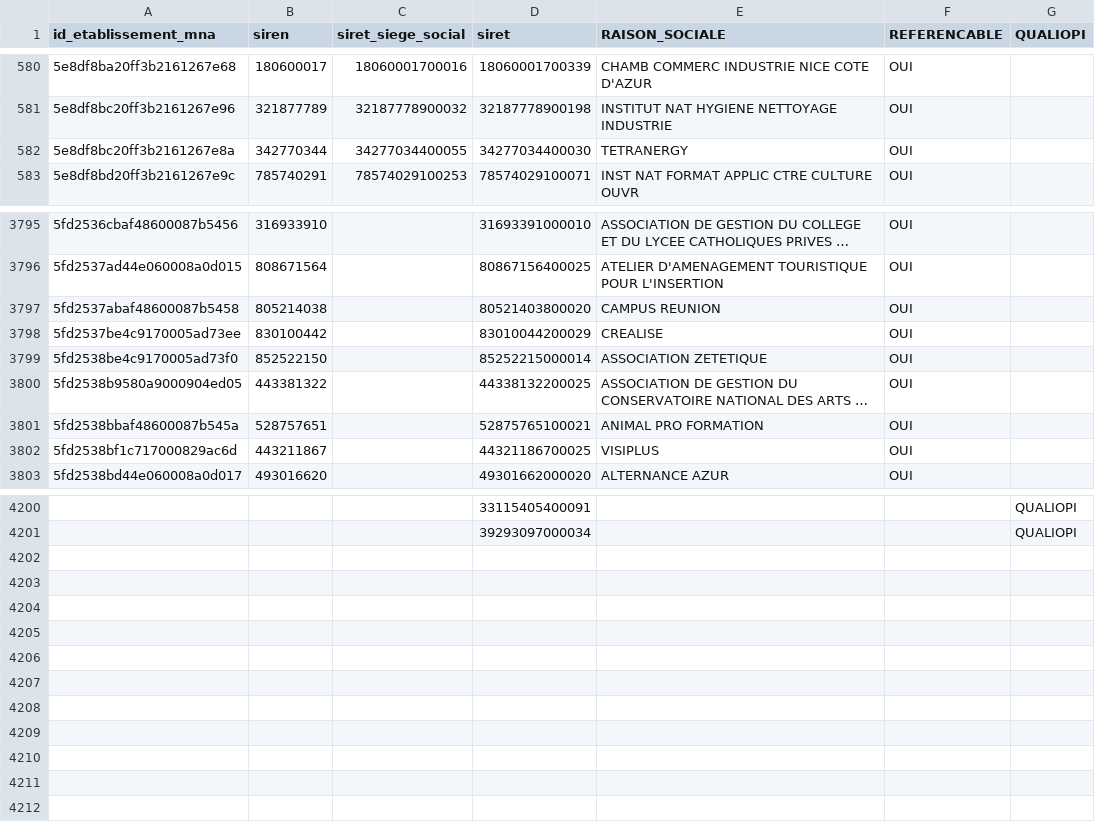
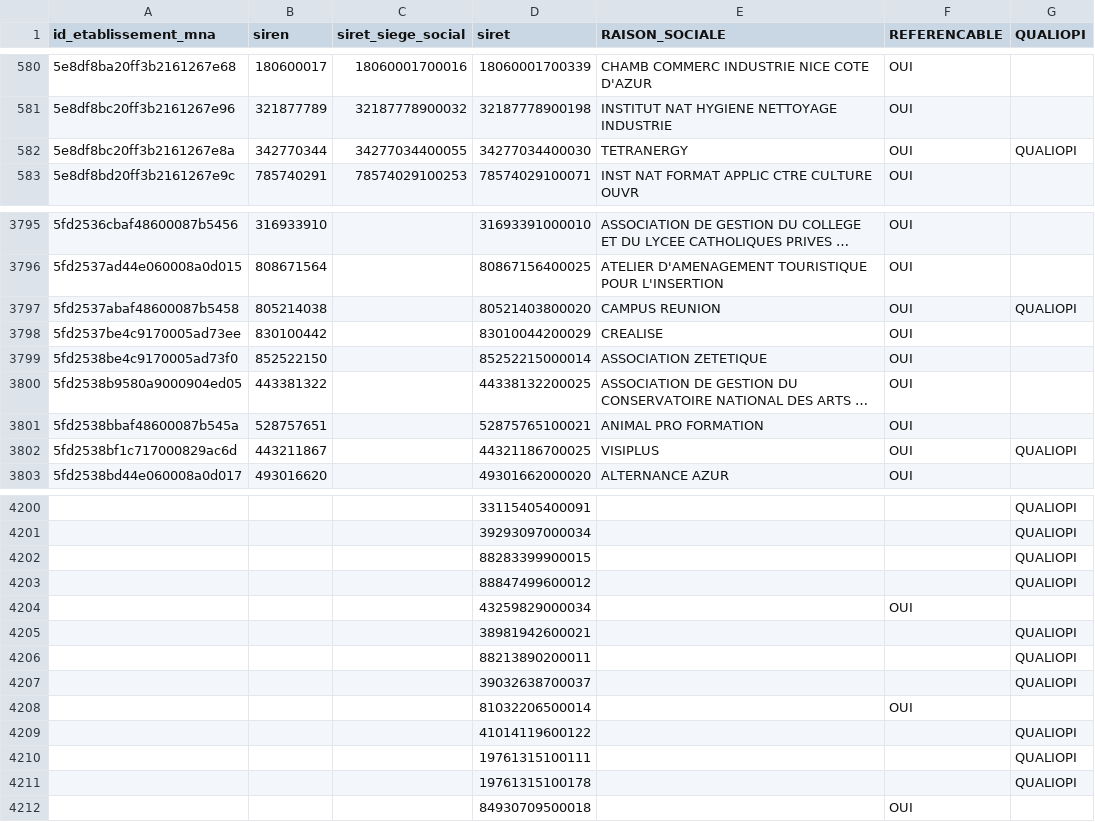
Before and after one commit to mission-apprentissage/tables-correspondances, a CSV file: server/src/jobs/convetionFilesImporter/assets/BaseDataDock-latest.csv, drawn as a sheet; only a part is shown, gaps mark what is left out; long unchanged cells end in …; the diff covers the shown part only; the diff names each change by its address in the sheet, - before the commit and + after, or states it on an @@ line.

Commit message:
Add files via upload

```diff
--- a/server/src/jobs/convetionFilesImporter/assets/BaseDataDock-latest.csv
+++ b/server/src/jobs/convetionFilesImporter/assets/BaseDataDock-latest.csv
-G582 (QUALIOPI): (empty)
+G582 (QUALIOPI): QUALIOPI
-G3797 (QUALIOPI): (empty)
+G3797 (QUALIOPI): QUALIOPI
-G3802 (QUALIOPI): (empty)
+G3802 (QUALIOPI): QUALIOPI
+row 4202:  |  |  | 88283399900015 |  |  | QUALIOPI
+row 4203:  |  |  | 88847499600012 |  |  | QUALIOPI
+row 4204:  |  |  | 43259829000034 |  | OUI
+row 4205:  |  |  | 38981942600021 |  |  | QUALIOPI
+row 4206:  |  |  | 88213890200011 |  |  | QUALIOPI
+row 4207:  |  |  | 39032638700037 |  |  | QUALIOPI
+row 4208:  |  |  | 81032206500014 |  | OUI
+row 4209:  |  |  | 41014119600122 |  |  | QUALIOPI
+row 4210:  |  |  | 19761315100111 |  |  | QUALIOPI
+row 4211:  |  |  | 19761315100178 |  |  | QUALIOPI
+row 4212:  |  |  | 84930709500018 |  | OUI
```
Also changed, not shown: 8 edited cells elsewhere in this file.
